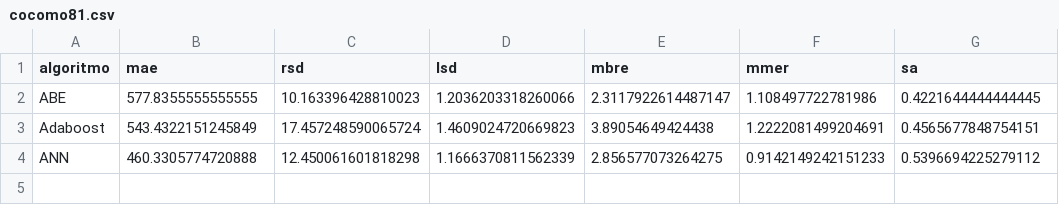
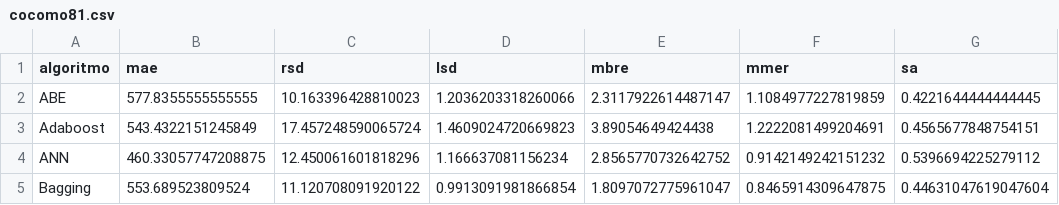
Before and after one commit to albertofernandezs/machine-learning, a CSV file: cocomo81.csv, drawn as a sheet.

Commit message:
actualizacion

```diff
--- a/cocomo81.csv
+++ b/cocomo81.csv
@@ -1,4 +1,5 @@
 algoritmo,mae,rsd,lsd,mbre,mmer,sa
-ABE,577.8355555555555,10.163396428810023,1.2036203318260066,2.3117922614487147,1.108497722781986,0.4221644444444445
+ABE,577.8355555555555,10.163396428810023,1.2036203318260066,2.3117922614487147,1.1084977227819859,0.4221644444444445
 Adaboost,543.4322151245849,17.457248590065724,1.4609024720669823,3.89054649424438,1.2222081499204691,0.4565677848754151
-ANN,460.3305774720888,12.450061601818298,1.1666370811562339,2.856577073264275,0.9142149242151233,0.5396694225279112
+ANN,460.33057747208875,12.450061601818296,1.166637081156234,2.8565770732642752,0.9142149242151232,0.5396694225279112
+Bagging,553.689523809524,11.120708091920122,0.9913091981866854,1.8097072775961047,0.8465914309647875,0.44631047619047604
```
